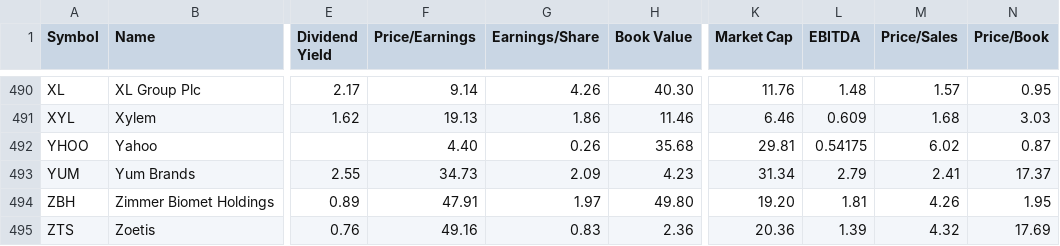
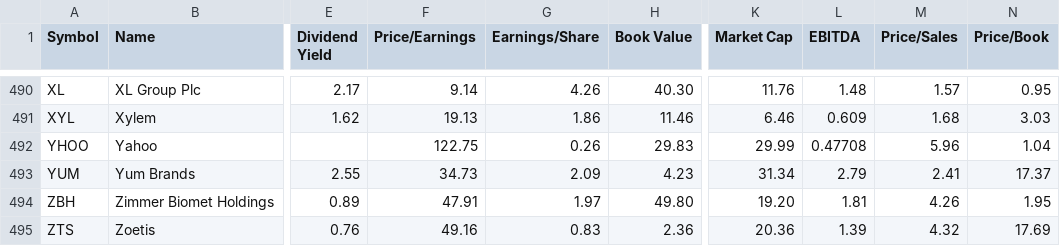
Before and after one commit to lexman/s-and-p-500-companies, a CSV file: data/constituents-financials.csv, drawn as a sheet; only a part is shown, gaps mark what is left out; the diff names each change by its address in the sheet, - before the commit and + after, or states it on an @@ line.

Commit message:
[data] automatic update 20151023-09:05

```diff
--- a/data/constituents-financials.csv
+++ b/data/constituents-financials.csv
-F492 (Price/Earnings): 4.40
+F492 (Price/Earnings): 122.75
-H492 (Book Value): 35.68
+H492 (Book Value): 29.83
-K492 (Market Cap): 29.81
+K492 (Market Cap): 29.99
-L492 (EBITDA): 0.54175
+L492 (EBITDA): 0.47708
-M492 (Price/Sales): 6.02
+M492 (Price/Sales): 5.96
-N492 (Price/Book): 0.87
+N492 (Price/Book): 1.04
```
